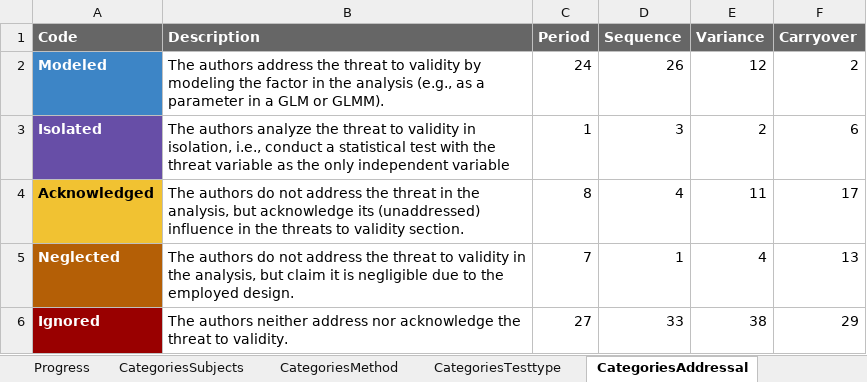
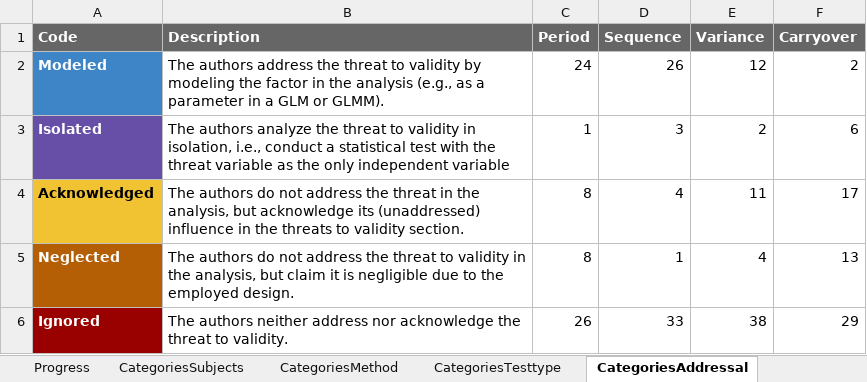
Before and after one commit to JulianFrattini/sem-cde, an Excel workbook: data/state-of-practice/data-extraction.xlsx, sheet CategoriesAddressal, drawn as a sheet; values as stored, in another font and other column widths than the file's, no borders; conditional formats not drawn; the diff names each change by its address in the sheet, - before the commit and + after, or states it on an @@ line.

```diff
--- a/data/state-of-practice/data-extraction.xlsx (sheet CategoriesAddressal)
+++ b/data/state-of-practice/data-extraction.xlsx (sheet CategoriesAddressal)
-C5 (Period): 7
+C5 (Period): 8
-C6 (Period): 27
+C6 (Period): 26
```
Also changed, not shown: sheet Extraction, 10 other files.
